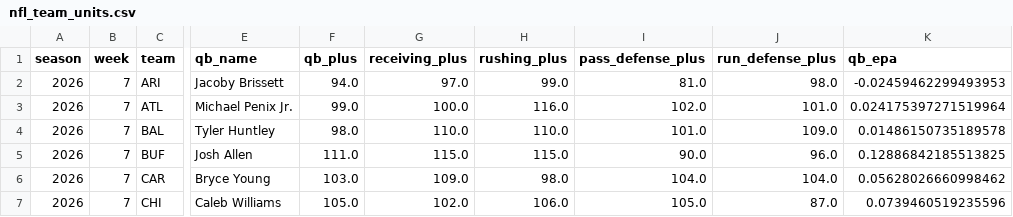
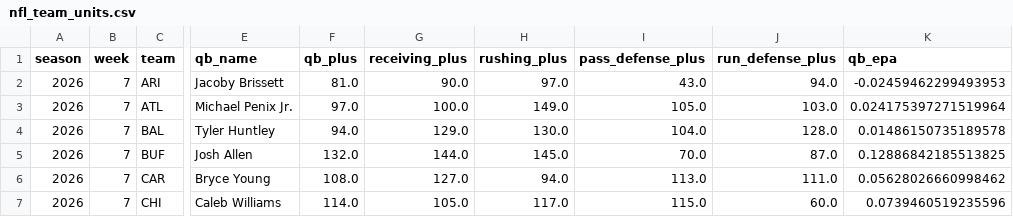
Before and after one commit to JMerchen/mlb_metrics, a CSV file: docs/data/nfl_team_units.csv, drawn as a sheet; only a part is shown, gaps mark what is left out; the diff covers the shown part only; the diff names each change by its address in the sheet, - before the commit and + after, or states it on an @@ line.

```diff
--- a/docs/data/nfl_team_units.csv
+++ b/docs/data/nfl_team_units.csv
-F2 (qb_plus): 94.0
+F2 (qb_plus): 81.0
-G2 (receiving_plus): 97.0
+G2 (receiving_plus): 90.0
-H2 (rushing_plus): 99.0
+H2 (rushing_plus): 97.0
-I2 (pass_defense_plus): 81.0
+I2 (pass_defense_plus): 43.0
-J2 (run_defense_plus): 98.0
+J2 (run_defense_plus): 94.0
-F3 (qb_plus): 99.0
+F3 (qb_plus): 97.0
-H3 (rushing_plus): 116.0
+H3 (rushing_plus): 149.0
-I3 (pass_defense_plus): 102.0
+I3 (pass_defense_plus): 105.0
-J3 (run_defense_plus): 101.0
+J3 (run_defense_plus): 103.0
-F4 (qb_plus): 98.0
+F4 (qb_plus): 94.0
-G4 (receiving_plus): 110.0
+G4 (receiving_plus): 129.0
-H4 (rushing_plus): 110.0
+H4 (rushing_plus): 130.0
-I4 (pass_defense_plus): 101.0
+I4 (pass_defense_plus): 104.0
-J4 (run_defense_plus): 109.0
+J4 (run_defense_plus): 128.0
-F5 (qb_plus): 111.0
+F5 (qb_plus): 132.0
-G5 (receiving_plus): 115.0
+G5 (receiving_plus): 144.0
-H5 (rushing_plus): 115.0
+H5 (rushing_plus): 145.0
-I5 (pass_defense_plus): 90.0
+I5 (pass_defense_plus): 70.0
-J5 (run_defense_plus): 96.0
+J5 (run_defense_plus): 87.0
-F6 (qb_plus): 103.0
+F6 (qb_plus): 108.0
-G6 (receiving_plus): 109.0
+G6 (receiving_plus): 127.0
-H6 (rushing_plus): 98.0
+H6 (rushing_plus): 94.0
-I6 (pass_defense_plus): 104.0
+I6 (pass_defense_plus): 113.0
-J6 (run_defense_plus): 104.0
+J6 (run_defense_plus): 111.0
-F7 (qb_plus): 105.0
+F7 (qb_plus): 114.0
-G7 (receiving_plus): 102.0
+G7 (receiving_plus): 105.0
-H7 (rushing_plus): 106.0
+H7 (rushing_plus): 117.0
-I7 (pass_defense_plus): 105.0
+I7 (pass_defense_plus): 115.0
-J7 (run_defense_plus): 87.0
+J7 (run_defense_plus): 60.0
```
Also changed, not shown: 130 edited cells elsewhere in this file, docs/data/nfl_position_floors.csv, 1 other file.
